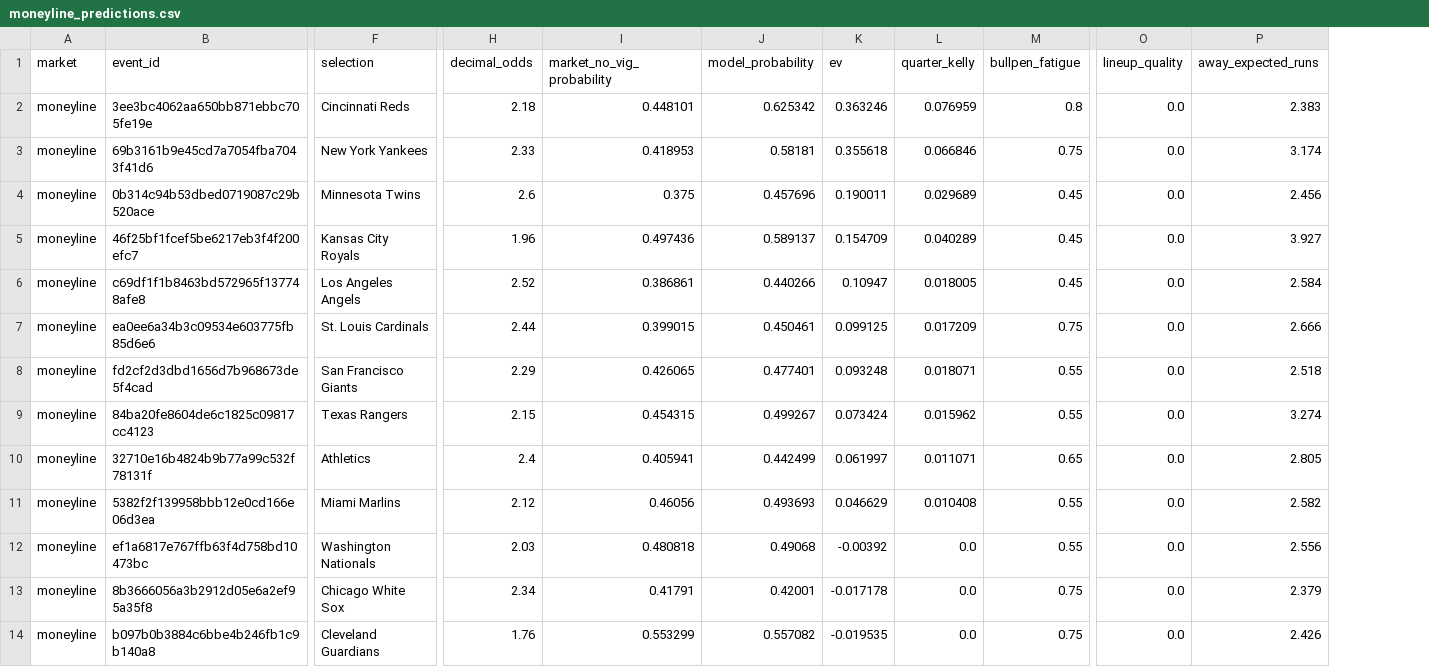
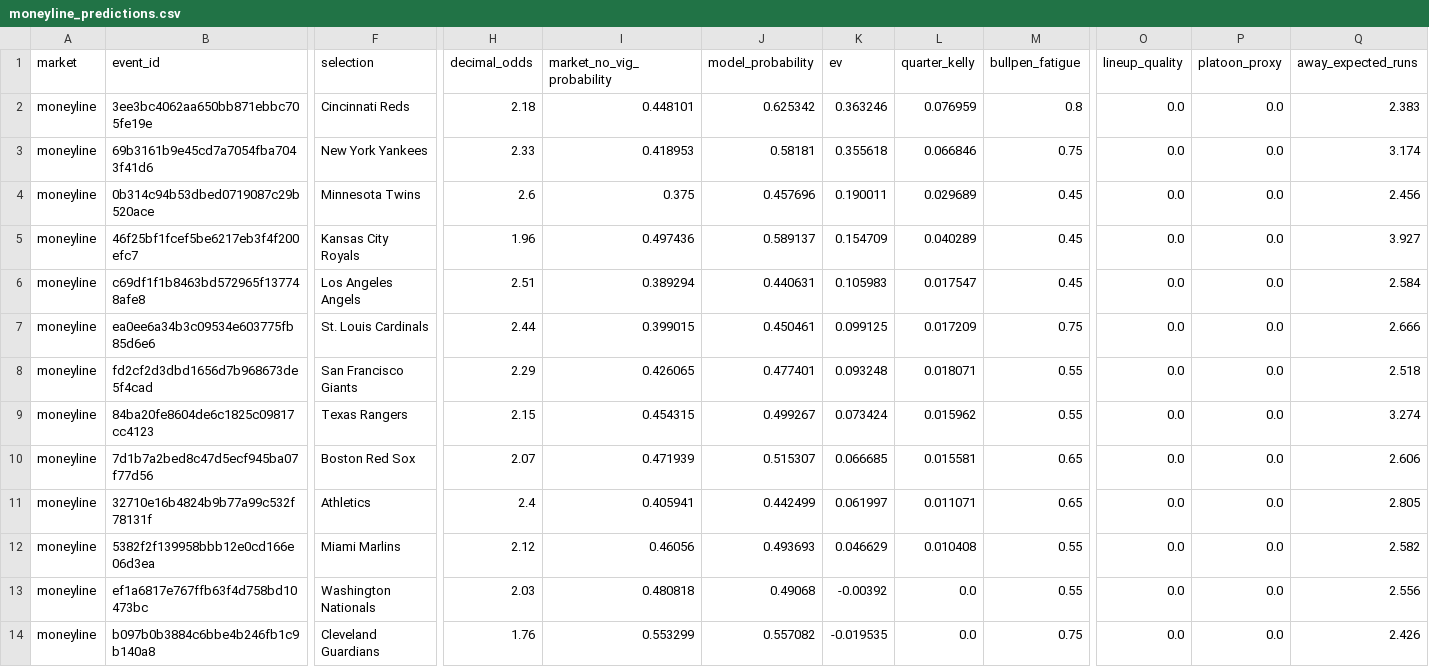
Before and after one commit to kouheiarai/mlb-ai-predictor, a CSV file: data/moneyline_predictions.csv, drawn as a sheet; only a part is shown, gaps mark what is left out; removed rows and columns are numbered as before the commit, all else as after; rows hold the shown columns only; the diff covers the shown part only; the diff names each change by its address in the sheet, - before the commit and + after, or states it on an @@ line.

```diff
--- a/data/moneyline_predictions.csv
+++ b/data/moneyline_predictions.csv
+column P (platoon_proxy), rows 2-9: all 0.0; rows 11-14: all 0.0
-H6 (decimal_odds): 2.52
+H6 (decimal_odds): 2.51
-I6 (market_no_vig_probability): 0.386861
+I6 (market_no_vig_probability): 0.389294
-J6 (model_probability): 0.440266
+J6 (model_probability): 0.440631
-K6 (ev): 0.10947
+K6 (ev): 0.105983
-L6 (quarter_kelly): 0.018005
+L6 (quarter_kelly): 0.017547
+row 10: moneyline | 7d1b7a2bed8c47d5ecf945ba07f77d56 | Boston Red Sox | 2.07 | 0.471939 | 0.515307 | 0.066685 | 0.015581 | 0.65 | 0.0 | 0.0 | 2.606
-row 13: moneyline | 8b3666056a3b2912d05e6a2ef95a35f8 | Chicago White Sox | 2.34 | 0.41791 | 0.42001 | -0.017178 | 0.0 | 0.75 | 0.0 | 2.379
```
Also changed, not shown: 3 added rows, 1 removed row and 3 edited cells elsewhere in this file, data/latest_odds.csv, data/runline_predictions.csv, 7 other files.
